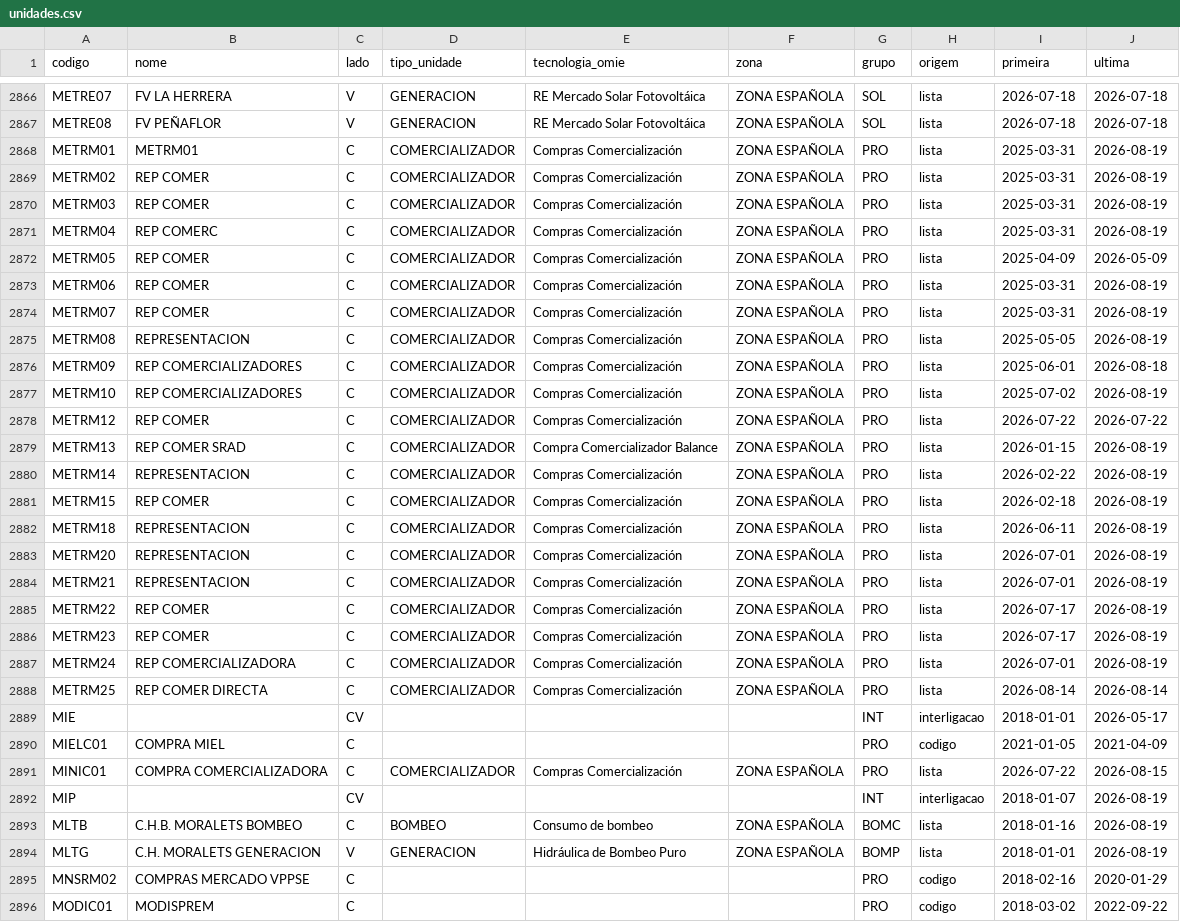
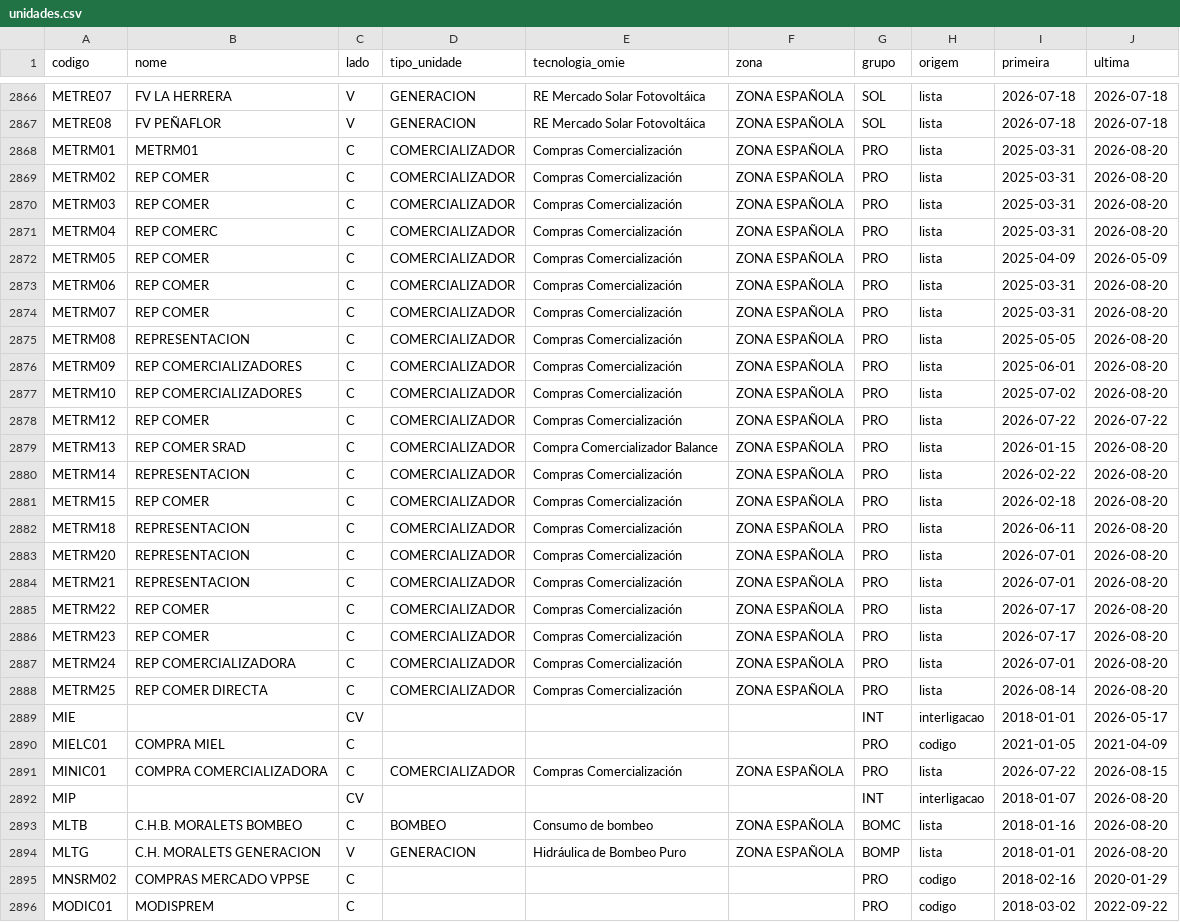
Before and after one commit to tiagofelicia/dados-energia, a CSV file: data/omie/tecnologia-marginal/unidades.csv, drawn as a sheet; only a part is shown, gaps mark what is left out; the diff covers the shown part only.

```diff
--- a/data/omie/tecnologia-marginal/unidades.csv
+++ b/data/omie/tecnologia-marginal/unidades.csv
@@ -2867,23 +2867,23 @@ METRE07,FV LA HERRERA,V,GENERACION,RE Mercado Solar Fotovoltáica,ZONA ESPAÑOLA
 METRE08,FV PEÑAFLOR,V,GENERACION,RE Mercado Solar Fotovoltáica,ZONA ESPAÑOLA,SOL,lista,2026-07-18,2026-07-18
-METRM01,METRM01,C,COMERCIALIZADOR,Compras Comercialización,ZONA ESPAÑOLA,PRO,lista,2025-03-31,2026-08-19
-METRM02,REP COMER,C,COMERCIALIZADOR,Compras Comercialización,ZONA ESPAÑOLA,PRO,lista,2025-03-31,2026-08-19
-METRM03,REP COMER,C,COMERCIALIZADOR,Compras Comercialización,ZONA ESPAÑOLA,PRO,lista,2025-03-31,2026-08-19
-METRM04,REP COMERC,C,COMERCIALIZADOR,Compras Comercialización,ZONA ESPAÑOLA,PRO,lista,2025-03-31,2026-08-19
+METRM01,METRM01,C,COMERCIALIZADOR,Compras Comercialización,ZONA ESPAÑOLA,PRO,lista,2025-03-31,2026-08-20
+METRM02,REP COMER,C,COMERCIALIZADOR,Compras Comercialización,ZONA ESPAÑOLA,PRO,lista,2025-03-31,2026-08-20
+METRM03,REP COMER,C,COMERCIALIZADOR,Compras Comercialización,ZONA ESPAÑOLA,PRO,lista,2025-03-31,2026-08-20
+METRM04,REP COMERC,C,COMERCIALIZADOR,Compras Comercialización,ZONA ESPAÑOLA,PRO,lista,2025-03-31,2026-08-20
 METRM05,REP COMER,C,COMERCIALIZADOR,Compras Comercialización,ZONA ESPAÑOLA,PRO,lista,2025-04-09,2026-05-09
-METRM06,REP COMER,C,COMERCIALIZADOR,Compras Comercialización,ZONA ESPAÑOLA,PRO,lista,2025-03-31,2026-08-19
-METRM07,REP COMER,C,COMERCIALIZADOR,Compras Comercialización,ZONA ESPAÑOLA,PRO,lista,2025-03-31,2026-08-19
-METRM08,REPRESENTACION,C,COMERCIALIZADOR,Compras Comercialización,ZONA ESPAÑOLA,PRO,lista,2025-05-05,2026-08-19
-METRM09,REP COMERCIALIZADORES,C,COMERCIALIZADOR,Compras Comercialización,ZONA ESPAÑOLA,PRO,lista,2025-06-01,2026-08-18
-METRM10,REP COMERCIALIZADORES,C,COMERCIALIZADOR,Compras Comercialización,ZONA ESPAÑOLA,PRO,lista,2025-07-02,2026-08-19
+METRM06,REP COMER,C,COMERCIALIZADOR,Compras Comercialización,ZONA ESPAÑOLA,PRO,lista,2025-03-31,2026-08-20
+METRM07,REP COMER,C,COMERCIALIZADOR,Compras Comercialización,ZONA ESPAÑOLA,PRO,lista,2025-03-31,2026-08-20
+METRM08,REPRESENTACION,C,COMERCIALIZADOR,Compras Comercialización,ZONA ESPAÑOLA,PRO,lista,2025-05-05,2026-08-20
+METRM09,REP COMERCIALIZADORES,C,COMERCIALIZADOR,Compras Comercialización,ZONA ESPAÑOLA,PRO,lista,2025-06-01,2026-08-20
+METRM10,REP COMERCIALIZADORES,C,COMERCIALIZADOR,Compras Comercialización,ZONA ESPAÑOLA,PRO,lista,2025-07-02,2026-08-20
 METRM12,REP COMER,C,COMERCIALIZADOR,Compras Comercialización,ZONA ESPAÑOLA,PRO,lista,2026-07-22,2026-07-22
-METRM13,REP COMER SRAD,C,COMERCIALIZADOR,Compra Comercializador Balance,ZONA ESPAÑOLA,PRO,lista,2026-01-15,2026-08-19
-METRM14,REPRESENTACION,C,COMERCIALIZADOR,Compras Comercialización,ZONA ESPAÑOLA,PRO,lista,2026-02-22,2026-08-19
-METRM15,REP COMER,C,COMERCIALIZADOR,Compras Comercialización,ZONA ESPAÑOLA,PRO,lista,2026-02-18,2026-08-19
-METRM18,REPRESENTACION,C,COMERCIALIZADOR,Compras Comercialización,ZONA ESPAÑOLA,PRO,lista,2026-06-11,2026-08-19
-METRM20,REPRESENTACION,C,COMERCIALIZADOR,Compras Comercialización,ZONA ESPAÑOLA,PRO,lista,2026-07-01,2026-08-19
-METRM21,REPRESENTACION,C,COMERCIALIZADOR,Compras Comercialización,ZONA ESPAÑOLA,PRO,lista,2026-07-01,2026-08-19
-METRM22,REP COMER,C,COMERCIALIZADOR,Compras Comercialización,ZONA ESPAÑOLA,PRO,lista,2026-07-17,2026-08-19
-METRM23,REP COMER,C,COMERCIALIZADOR,Compras Comercialización,ZONA ESPAÑOLA,PRO,lista,2026-07-17,2026-08-19
-METRM24,REP COMERCIALIZADORA,C,COMERCIALIZADOR,Compras Comercialización,ZONA ESPAÑOLA,PRO,lista,2026-07-01,2026-08-19
-METRM25,REP COMER DIRECTA,C,COMERCIALIZADOR,Compras Comercialización,ZONA ESPAÑOLA,PRO,lista,2026-08-14,2026-08-14
+METRM13,REP COMER SRAD,C,COMERCIALIZADOR,Compra Comercializador Balance,ZONA ESPAÑOLA,PRO,lista,2026-01-15,2026-08-20
+METRM14,REPRESENTACION,C,COMERCIALIZADOR,Compras Comercialización,ZONA ESPAÑOLA,PRO,lista,2026-02-22,2026-08-20
+METRM15,REP COMER,C,COMERCIALIZADOR,Compras Comercialización,ZONA ESPAÑOLA,PRO,lista,2026-02-18,2026-08-20
+METRM18,REPRESENTACION,C,COMERCIALIZADOR,Compras Comercialización,ZONA ESPAÑOLA,PRO,lista,2026-06-11,2026-08-20
+METRM20,REPRESENTACION,C,COMERCIALIZADOR,Compras Comercialización,ZONA ESPAÑOLA,PRO,lista,2026-07-01,2026-08-20
+METRM21,REPRESENTACION,C,COMERCIALIZADOR,Compras Comercialización,ZONA ESPAÑOLA,PRO,lista,2026-07-01,2026-08-20
+METRM22,REP COMER,C,COMERCIALIZADOR,Compras Comercialización,ZONA ESPAÑOLA,PRO,lista,2026-07-17,2026-08-20
+METRM23,REP COMER,C,COMERCIALIZADOR,Compras Comercialización,ZONA ESPAÑOLA,PRO,lista,2026-07-17,2026-08-20
+METRM24,REP COMERCIALIZADORA,C,COMERCIALIZADOR,Compras Comercialización,ZONA ESPAÑOLA,PRO,lista,2026-07-01,2026-08-20
+METRM25,REP COMER DIRECTA,C,COMERCIALIZADOR,Compras Comercialización,ZONA ESPAÑOLA,PRO,lista,2026-08-14,2026-08-20
 MIE,,CV,,,,INT,interligacao,2018-01-01,2026-05-17
@@ -2891,5 +2891,5 @@ MIELC01,COMPRA MIEL,C,,,,PRO,codigo,2021-01-05,2021-04-09
 MINIC01,COMPRA COMERCIALIZADORA,C,COMERCIALIZADOR,Compras Comercialización,ZONA ESPAÑOLA,PRO,lista,2026-07-22,2026-08-15
-MIP,,CV,,,,INT,interligacao,2018-01-07,2026-08-19
-MLTB,C.H.B. MORALETS BOMBEO,C,BOMBEO,Consumo de bombeo,ZONA ESPAÑOLA,BOMC,lista,2018-01-16,2026-08-19
-MLTG,C.H. MORALETS GENERACION,V,GENERACION,Hidráulica de Bombeo Puro,ZONA ESPAÑOLA,BOMP,lista,2018-01-01,2026-08-19
+MIP,,CV,,,,INT,interligacao,2018-01-07,2026-08-20
+MLTB,C.H.B. MORALETS BOMBEO,C,BOMBEO,Consumo de bombeo,ZONA ESPAÑOLA,BOMC,lista,2018-01-16,2026-08-20
+MLTG,C.H. MORALETS GENERACION,V,GENERACION,Hidráulica de Bombeo Puro,ZONA ESPAÑOLA,BOMP,lista,2018-01-01,2026-08-20
 MNSRM02,COMPRAS MERCADO  VPPSE,C,,,,PRO,codigo,2018-02-16,2020-01-29
```
Also changed, not shown: 105 edited cells elsewhere in this file, 4 other files.
